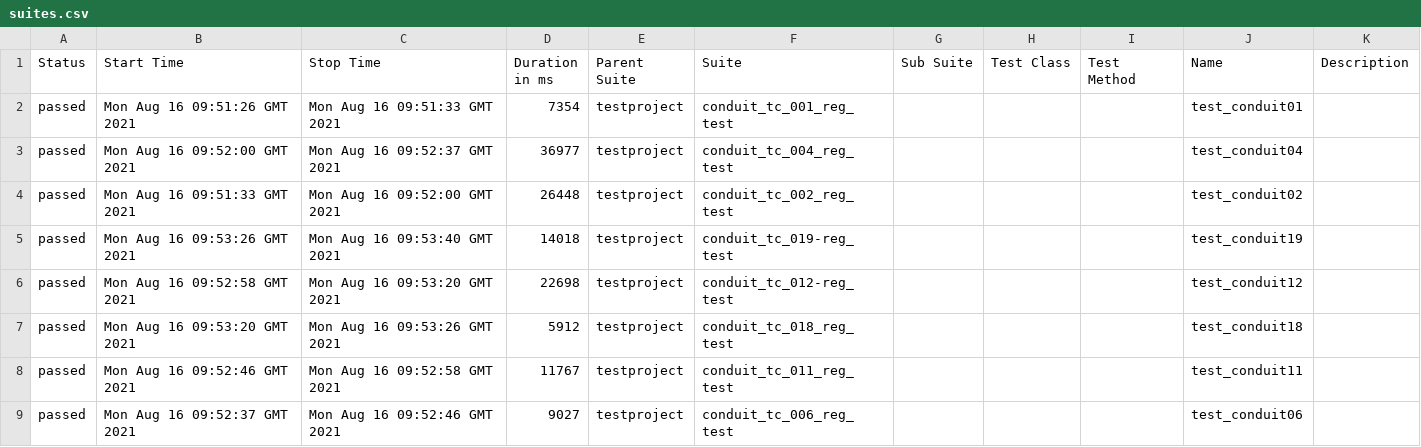
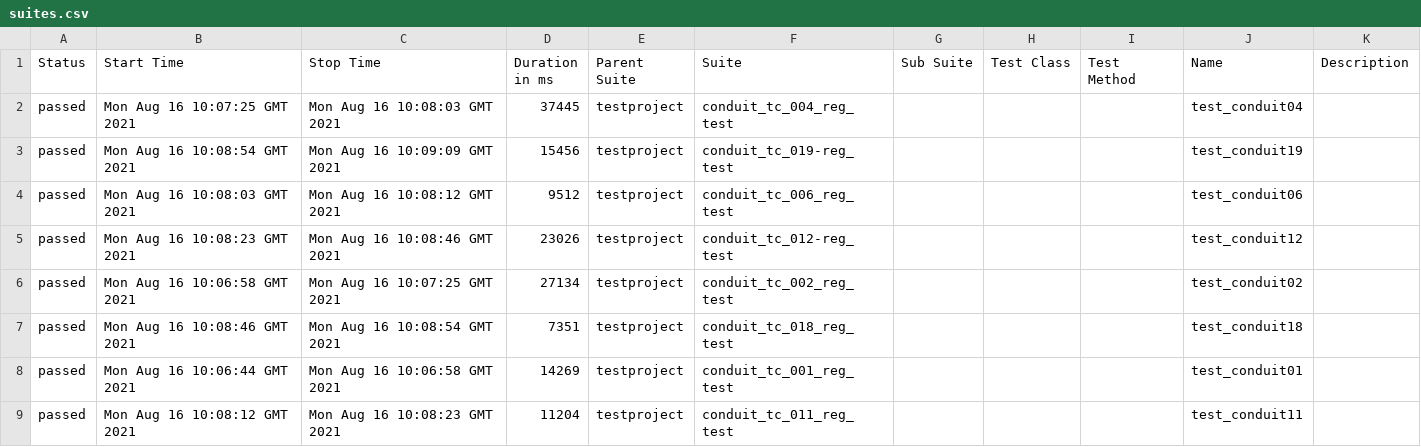
Before and after one commit to BartaEmese/conduit, a CSV file: 37/data/suites.csv, drawn as a sheet.

```diff
--- a/37/data/suites.csv
+++ b/37/data/suites.csv
@@ -1,9 +1,9 @@
 "Status","Start Time","Stop Time","Duration in ms","Parent Suite","Suite","Sub Suite","Test Class","Test Method","Name","Description"
-"passed","Mon Aug 16 09:51:26 GMT 2021","Mon Aug 16 09:51:33 GMT 2021","7354","testproject","conduit_tc_001_reg_test","","","","test_conduit01",""
-"passed","Mon Aug 16 09:52:00 GMT 2021","Mon Aug 16 09:52:37 GMT 2021","36977","testproject","conduit_tc_004_reg_test","","","","test_conduit04",""
-"passed","Mon Aug 16 09:51:33 GMT 2021","Mon Aug 16 09:52:00 GMT 2021","26448","testproject","conduit_tc_002_reg_test","","","","test_conduit02",""
-"passed","Mon Aug 16 09:53:26 GMT 2021","Mon Aug 16 09:53:40 GMT 2021","14018","testproject","conduit_tc_019-reg_test","","","","test_conduit19",""
-"passed","Mon Aug 16 09:52:58 GMT 2021","Mon Aug 16 09:53:20 GMT 2021","22698","testproject","conduit_tc_012-reg_test","","","","test_conduit12",""
-"passed","Mon Aug 16 09:53:20 GMT 2021","Mon Aug 16 09:53:26 GMT 2021","5912","testproject","conduit_tc_018_reg_test","","","","test_conduit18",""
-"passed","Mon Aug 16 09:52:46 GMT 2021","Mon Aug 16 09:52:58 GMT 2021","11767","testproject","conduit_tc_011_reg_test","","","","test_conduit11",""
-"passed","Mon Aug 16 09:52:37 GMT 2021","Mon Aug 16 09:52:46 GMT 2021","9027","testproject","conduit_tc_006_reg_test","","","","test_conduit06",""
+"passed","Mon Aug 16 10:07:25 GMT 2021","Mon Aug 16 10:08:03 GMT 2021","37445","testproject","conduit_tc_004_reg_test","","","","test_conduit04",""
+"passed","Mon Aug 16 10:08:54 GMT 2021","Mon Aug 16 10:09:09 GMT 2021","15456","testproject","conduit_tc_019-reg_test","","","","test_conduit19",""
+"passed","Mon Aug 16 10:08:03 GMT 2021","Mon Aug 16 10:08:12 GMT 2021","9512","testproject","conduit_tc_006_reg_test","","","","test_conduit06",""
+"passed","Mon Aug 16 10:08:23 GMT 2021","Mon Aug 16 10:08:46 GMT 2021","23026","testproject","conduit_tc_012-reg_test","","","","test_conduit12",""
+"passed","Mon Aug 16 10:06:58 GMT 2021","Mon Aug 16 10:07:25 GMT 2021","27134","testproject","conduit_tc_002_reg_test","","","","test_conduit02",""
+"passed","Mon Aug 16 10:08:46 GMT 2021","Mon Aug 16 10:08:54 GMT 2021","7351","testproject","conduit_tc_018_reg_test","","","","test_conduit18",""
+"passed","Mon Aug 16 10:06:44 GMT 2021","Mon Aug 16 10:06:58 GMT 2021","14269","testproject","conduit_tc_001_reg_test","","","","test_conduit01",""
+"passed","Mon Aug 16 10:08:12 GMT 2021","Mon Aug 16 10:08:23 GMT 2021","11204","testproject","conduit_tc_011_reg_test","","","","test_conduit11",""
```
Also changed, not shown: 53 other files.
